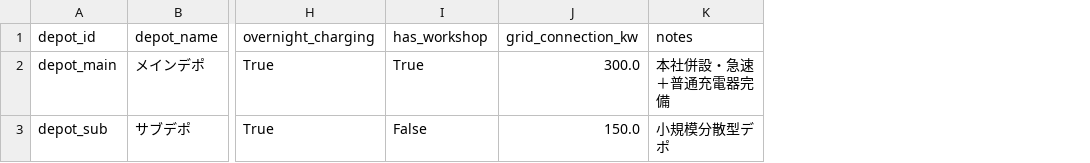
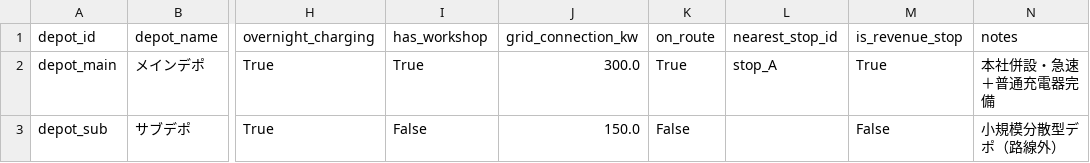
Before and after one commit to CYLIU2003/master-course, a CSV file: data/infra/depots.csv, drawn as a sheet; only a part is shown, gaps mark what is left out; addresses are those after the commit; the diff names each change by its address in the sheet, - before the commit and + after, or states it on an @@ line.

Commit message:
feat: add route detail editor with simple and map input modes
- Implemented a route detail editor allowing users to edit route lengths, stop placements, and depot locations.
- Added two editing modes: simple editing with table/form inputs and map-based input using folium.
- Included features for adding, deleting, and rearranging stops, as well as calculating distances and generating segments automatically.
- Enabled CSV saving for routes, stops, segments, and depots.
- Integrated statistics display for route analysis.

```diff
--- a/data/infra/depots.csv
+++ b/data/infra/depots.csv
+column K (on_route), rows 2-3: True | False
+column L (nearest_stop_id), row 2: stop_A
+column M (is_revenue_stop), rows 2-3: True | False
-N3 (notes): 小規模分散型デポ
+N3 (notes): 小規模分散型デポ（路線外）
```
Also changed, not shown: data/route_master/stops.csv, 2 other files.
